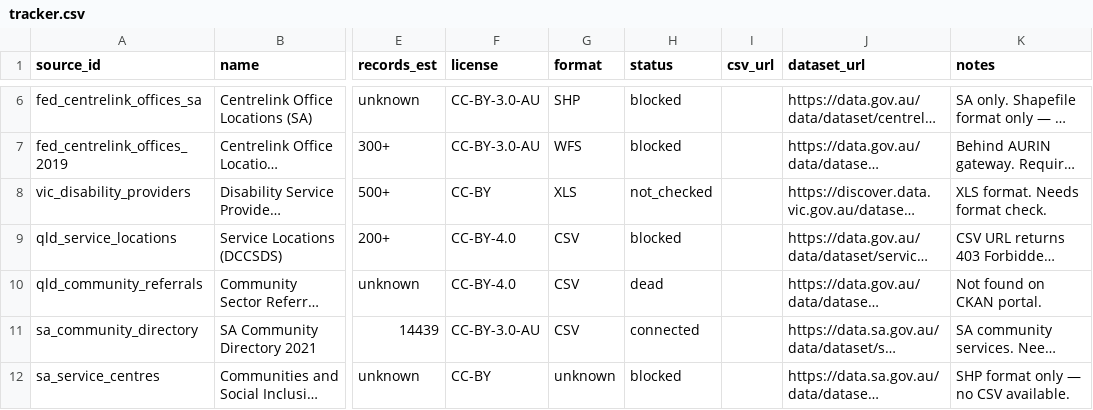
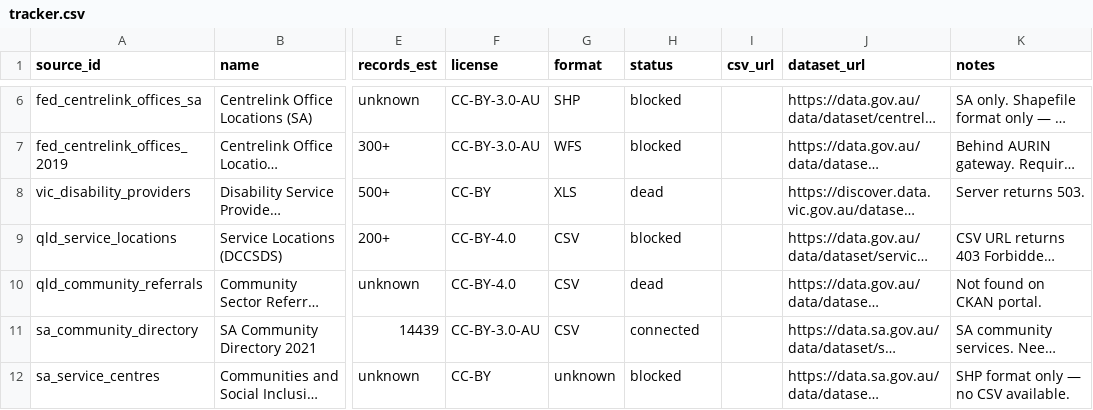
Before and after one commit to oa-sa/landscape, a CSV file: tracker.csv, drawn as a sheet; only a part is shown, gaps mark what is left out; long unchanged cells end in …; the diff covers the shown part only; the diff names each change by its address in the sheet, - before the commit and + after, or states it on an @@ line.

Commit message:
Final tracker update: 26 connected, 5 blocked, 24 dead

```diff
--- a/tracker.csv
+++ b/tracker.csv
-H8 (status): not_checked
+H8 (status): dead
-K8 (notes): XLS format. Needs format check.
+K8 (notes): Server returns 503.
```
Also changed, not shown: 12 edited cells elsewhere in this file.
